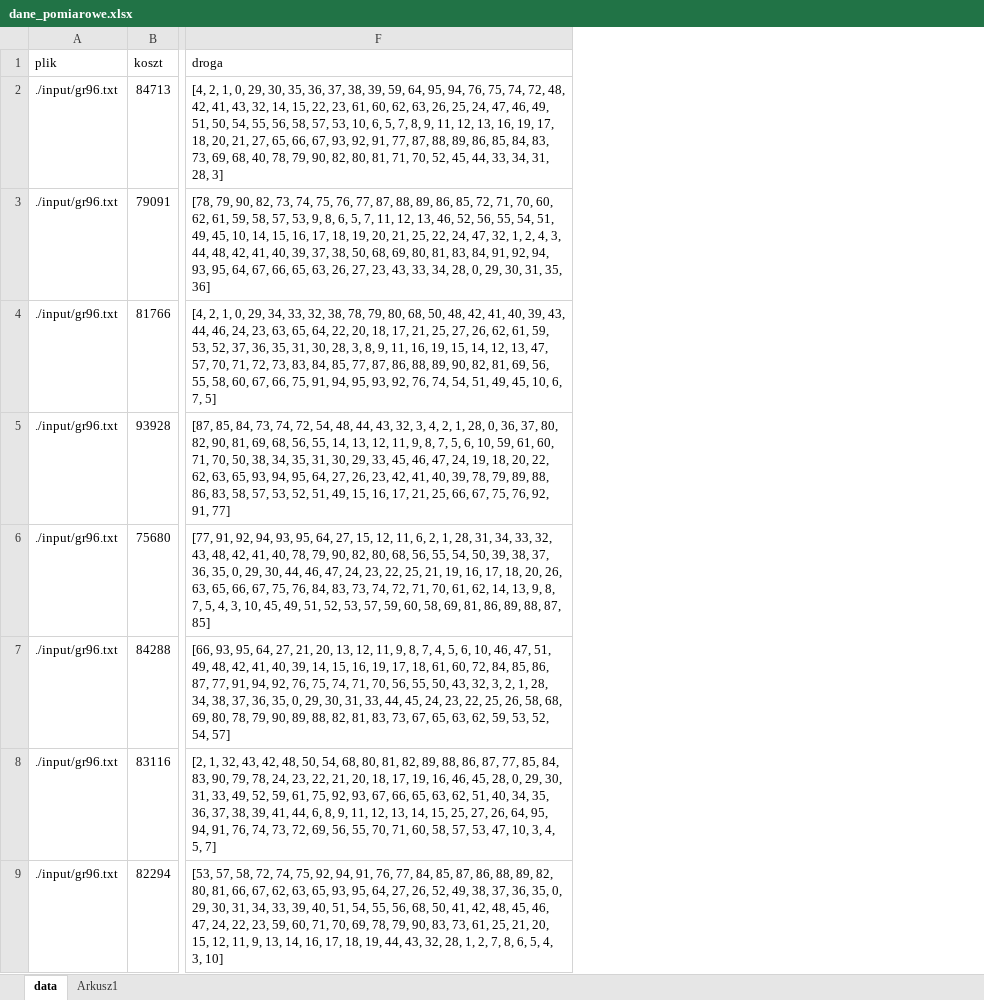
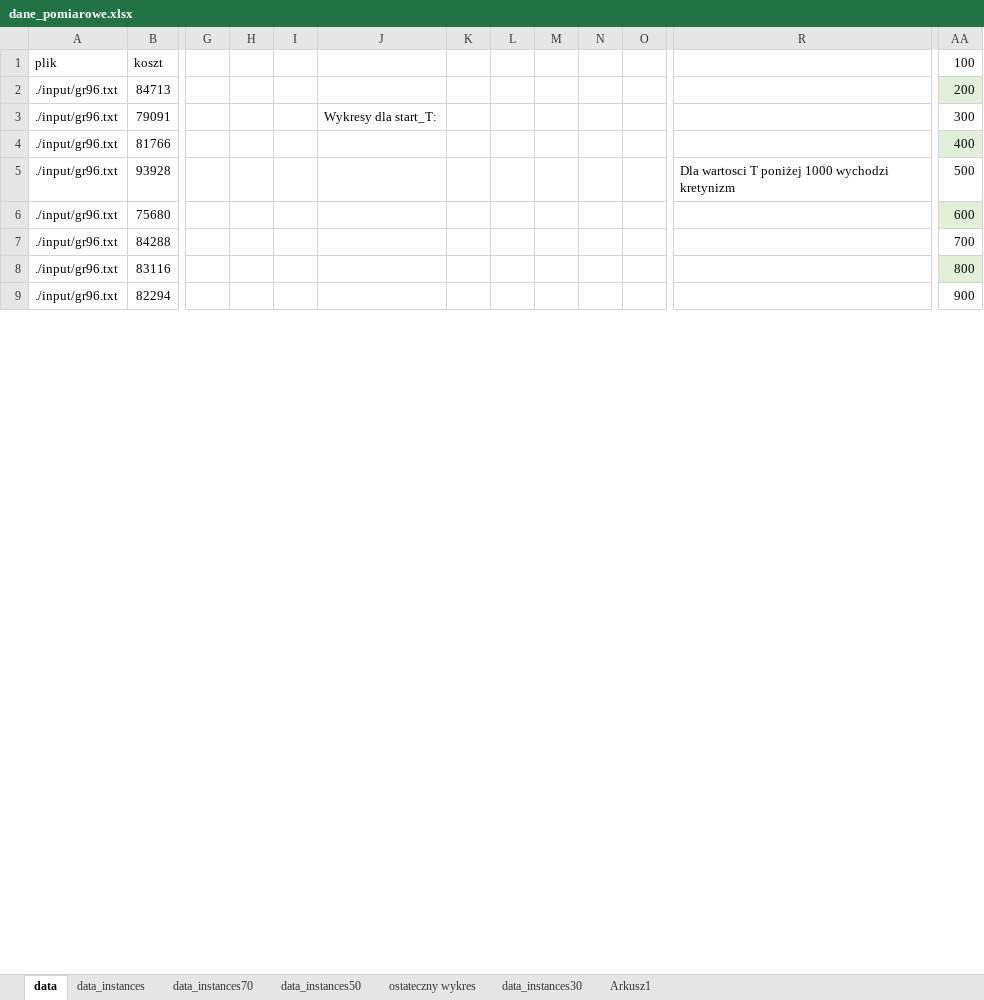
Before and after one commit to kacper651/Projekt_PEA, an Excel workbook: Zadanie4/sprawko/dane_pomiarowe.xlsx, sheet data, drawn as a sheet; only a part is shown, gaps mark what is left out; values as stored, in another font and other column widths than the file's, no borders; charts and pictures and table styles not drawn; removed rows and columns are numbered as before the commit, all else as after; the diff covers the shown part only; the diff names each change by its address in the sheet, - before the commit and + after, or states it on an @@ line.

Commit message:
finished report and data measurements

```diff
--- a/Zadanie4/sprawko/dane_pomiarowe.xlsx (sheet data)
+++ b/Zadanie4/sprawko/dane_pomiarowe.xlsx (sheet data)
+sheet tab: data_instances
+sheet tab: data_instances70
+sheet tab: data_instances50
+sheet tab: ostateczny wykres
+sheet tab: data_instances30
@@ column F (droga) hidden, rows 2-9: [4, 2, 1, 0, 29, 30, 35, 36, 37, 38, 39, 59, 64, 95, 94, 76, 75, 74, 72, 48, 42, 41, 43, 32, 14, 15, 22, 23, 61, 60, 62, 63, 26, 25, 24, 47, 46, 49, 51, 50, 54, 55, 56, 58, 57, 53, 10, 6, 5, 7, 8, 9, 11, 12, 13, 16, 19, 17, 18, 20, 21, 27, 65, 66, 67, 93, 92, 91, 77, 87, 88, 89, 86, 85, 84, 83, 73, 69, 68, 40, 78, 79, 90, 82, 80, 81, 71, 70, 52, 45, 44, 33, 34, 31, 28, 3] | [78, 79, 90, 82, 73, 74, 75, 76, 77, 87, 88, 89, 86, 85, 72, 71, 70, 60, 62, 61, 59, 58, 57, 53, 9, 8, 6, 5, 7, 11, 12, 13, 46, 52, 56, 55, 54, 51, 49, 45, 10, 14, 15, 16, 17, 18, 19, 20, 21, 25, 22, 24, 47, 32, 1, 2, 4, 3, 44, 48, 42, 41, 40, 39, 37, 38, 50, 68, 69, 80, 81, 83, 84, 91, 92, 94, 93, 95, 64, 67, 66, 65, 63, 26, 27, 23, 43, 33, 34, 28, 0, 29, 30, 31, 35, 36] | [4, 2, 1, 0, 29, 34, 33, 32, 38, 78, 79, 80, 68, 50, 48, 42, 41, 40, 39, 43, 44, 46, 24, 23, 63, 65, 64, 22, 20, 18, 17, 21, 25, 27, 26, 62, 61, 59, 53, 52, 37, 36, 35, 31, 30, 28, 3, 8, 9, 11, 16, 19, 15, 14, 12, 13, 47, 57, 70, 71, 72, 73, 83, 84, 85, 77, 87, 86, 88, 89, 90, 82, 81, 69, 56, 55, 58, 60, 67, 66, 75, 91, 94, 95, 93, 92, 76, 74, 54, 51, 49, 45, 10, 6, 7, 5] | [87, 85, 84, 73, 74, 72, 54, 48, 44, 43, 32, 3, 4, 2, 1, 28, 0, 36, 37, 80, 82, 90, 81, 69, 68, 56, 55, 14, 13, 12, 11, 9, 8, 7, 5, 6, 10, 59, 61, 60, 71, 70, 50, 38, 34, 35, 31, 30, 29, 33, 45, 46, 47, 24, 19, 18, 20, 22, 62, 63, 65, 93, 94, 95, 64, 27, 26, 23, 42, 41, 40, 39, 78, 79, 89, 88, 86, 83, 58, 57, 53, 52, 51, 49, 15, 16, 17, 21, 25, 66, 67, 75, 76, 92, 91, 77] | [77, 91, 92, 94, 93, 95, 64, 27, 15, 12, 11, 6, 2, 1, 28, 31, 34, 33, 32, 43, 48, 42, 41, 40, 78, 79, 90, 82, 80, 68, 56, 55, 54, 50, 39, 38, 37, 36, 35, 0, 29, 30, 44, 46, 47, 24, 23, 22, 25, 21, 19, 16, 17, 18, 20, 26, 63, 65, 66, 67, 75, 76, 84, 83, 73, 74, 72, 71, 70, 61, 62, 14, 13, 9, 8, 7, 5, 4, 3, 10, 45, 49, 51, 52, 53, 57, 59, 60, 58, 69, 81, 86, 89, 88, 87, 85] | [66, 93, 95, 64, 27, 21, 20, 13, 12, 11, 9, 8, 7, 4, 5, 6, 10, 46, 47, 51, 49, 48, 42, 41, 40, 39, 14, 15, 16, 19, 17, 18, 61, 60, 72, 84, 85, 86, 87, 77, 91, 94, 92, 76, 75, 74, 71, 70, 56, 55, 50, 43, 32, 3, 2, 1, 28, 34, 38, 37, 36, 35, 0, 29, 30, 31, 33, 44, 45, 24, 23, 22, 25, 26, 58, 68, 69, 80, 78, 79, 90, 89, 88, 82, 81, 83, 73, 67, 65, 63, 62, 59, 53, 52, 54, 57] | [2, 1, 32, 43, 42, 48, 50, 54, 68, 80, 81, 82, 89, 88, 86, 87, 77, 85, 84, 83, 90, 79, 78, 24, 23, 22, 21, 20, 18, 17, 19, 16, 46, 45, 28, 0, 29, 30, 31, 33, 49, 52, 59, 61, 75, 92, 93, 67, 66, 65, 63, 62, 51, 40, 34, 35, 36, 37, 38, 39, 41, 44, 6, 8, 9, 11, 12, 13, 14, 15, 25, 27, 26, 64, 95, 94, 91, 76, 74, 73, 72, 69, 56, 55, 70, 71, 60, 58, 57, 53, 47, 10, 3, 4, 5, 7] | [53, 57, 58, 72, 74, 75, 92, 94, 91, 76, 77, 84, 85, 87, 86, 88, 89, 82, 80, 81, 66, 67, 62, 63, 65, 93, 95, 64, 27, 26, 52, 49, 38, 37, 36, 35, 0, 29, 30, 31, 34, 33, 39, 40, 51, 54, 55, 56, 68, 50, 41, 42, 48, 45, 46, 47, 24, 22, 23, 59, 60, 71, 70, 69, 78, 79, 90, 83, 73, 61, 25, 21, 20, 15, 12, 11, 9, 13, 14, 16, 17, 18, 19, 44, 43, 32, 28, 1, 2, 7, 8, 6, 5, 4, 3, 10] @@
+column G, empty
+column H, empty
+column I, empty
+column J, row 3: Wykresy dla start_T:
+column K, empty
+column L, empty
+column M, empty
+column N, empty
+column O, empty
+column R, row 5: Dla wartosci T poniżej 1000 wychodzi kretynizm
+column AA (100), rows 2-9: 200 | 300 | 400 | 500 | 600 | 700 | 800 | 900
```
Also changed, not shown: 10 added columns elsewhere in this sheet, charts or pictures, 11 other files.
